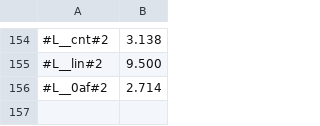
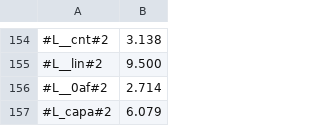
Before and after one commit to victornicolet/parsynt, a CSV file: synth_times.csv, drawn as a sheet; only a part is shown, gaps mark what is left out; the diff names each change by its address in the sheet, - before the commit and + after, or states it on an @@ line.

```diff
--- a/synth_times.csv
+++ b/synth_times.csv
+row 157: #L_capa#2 | 6.079
```
Also changed, not shown: 2 other files.
